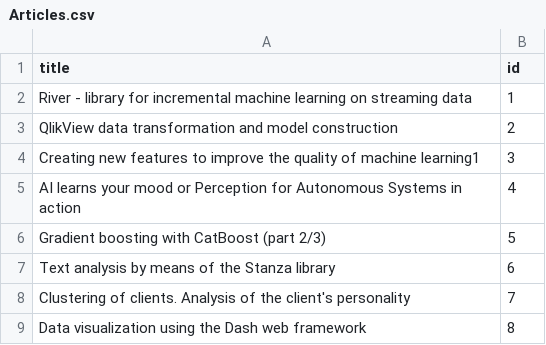
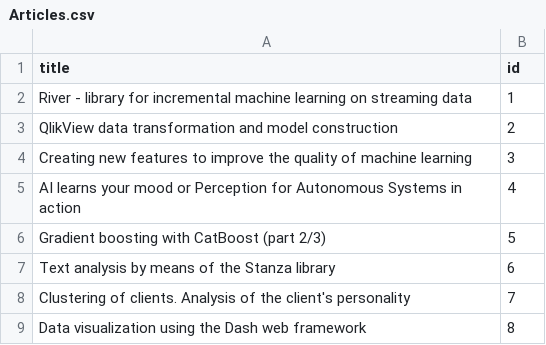
Before and after one commit to Mario-cartoon/ArticleBD, a CSV file: Articles.csv, drawn as a sheet.

Commit message:
Update Articles.csv

```diff
--- a/Articles.csv
+++ b/Articles.csv
@@ -3,3 +3,3 @@ River - library for incremental machine learning on streaming data,1
 QlikView data transformation and model construction,2
-Creating new features to improve the quality of machine learning1,3
+Creating new features to improve the quality of machine learning,3
 AI learns your mood or Perception for Autonomous Systems in action,4
```
